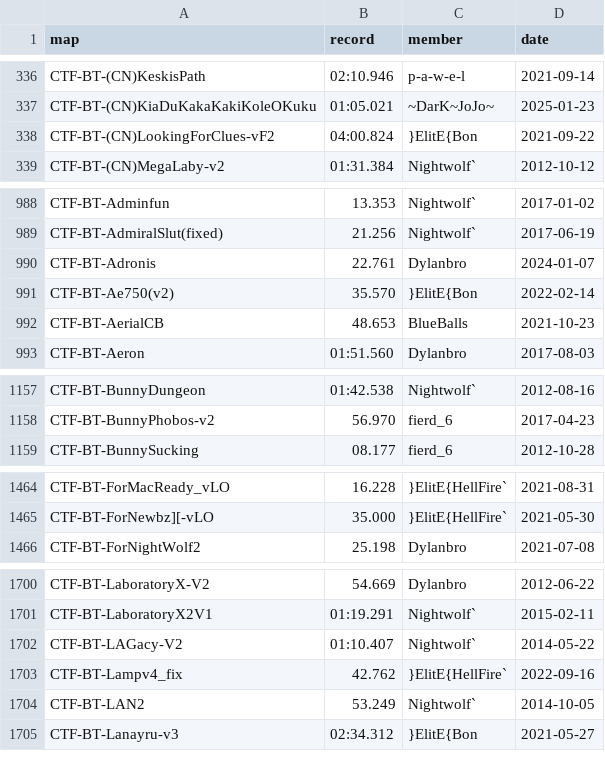
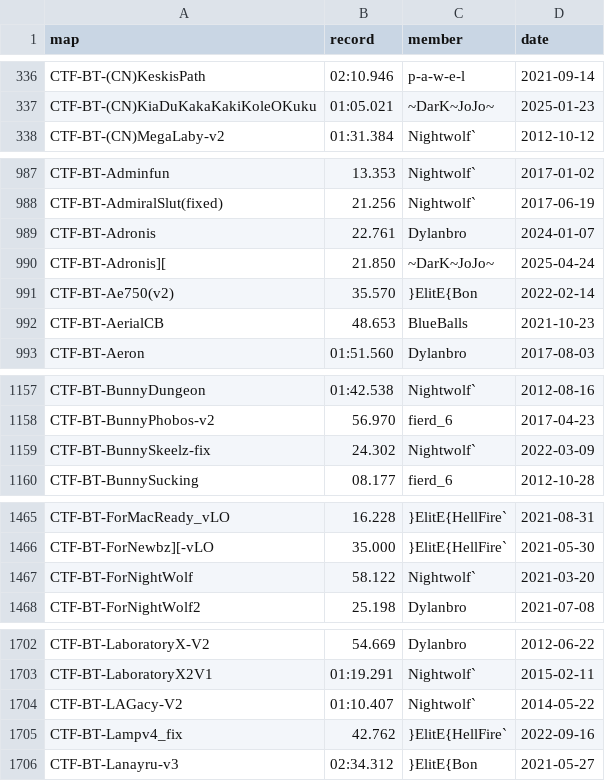
Before and after one commit to UT-BT/utbt_i4g_tracker_frontend, a CSV file: resources/data/no_utbt_i4g_records.csv, drawn as a sheet; only a part is shown, gaps mark what is left out; removed rows and columns are numbered as before the commit, all else as after; the diff names each change by its address in the sheet, - before the commit and + after, or states it on an @@ line.

```diff
--- a/resources/data/no_utbt_i4g_records.csv
+++ b/resources/data/no_utbt_i4g_records.csv
-row 338: CTF-BT-(CN)LookingForClues-vF2 | 04:00.824 | }ElitE{Bon | 2021-09-22
+row 990: CTF-BT-Adronis][ | 21.850 | ~DarK~JoJo~ | 2025-04-24
+row 1159: CTF-BT-BunnySkeelz-fix | 24.302 | Nightwolf` | 2022-03-09
+row 1467: CTF-BT-ForNightWolf | 58.122 | Nightwolf` | 2021-03-20
-row 1704: CTF-BT-LAN2 | 53.249 | Nightwolf` | 2014-10-05
```
Also changed, not shown: resources/data/run_metadata.csv.
